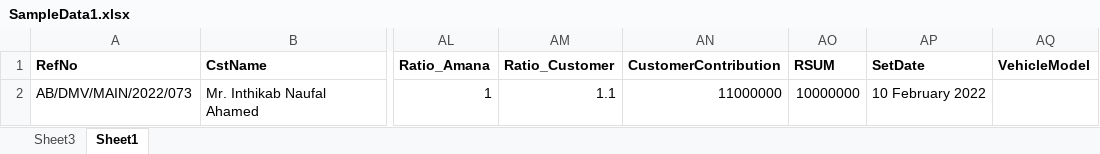
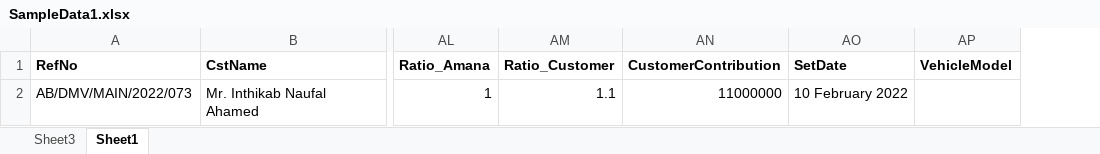
Before and after one commit to Adee99/cad-automation-implementation, an Excel workbook: cad-tracker/SampleData1.xlsx, sheet Sheet1, drawn as a sheet; only a part is shown, gaps mark what is left out; values as stored, in another font and other column widths than the file's, no borders; the diff names each change by its address in the sheet, - before the commit and + after, or states it on an @@ line.

```diff
--- a/cad-tracker/SampleData1.xlsx (sheet Sheet1)
+++ b/cad-tracker/SampleData1.xlsx (sheet Sheet1)
-column AO (RSUM), row 2: 10000000
```
Also changed, not shown: cad-tracker/CM for DM Vehicle.xlsm, 3 other files.
